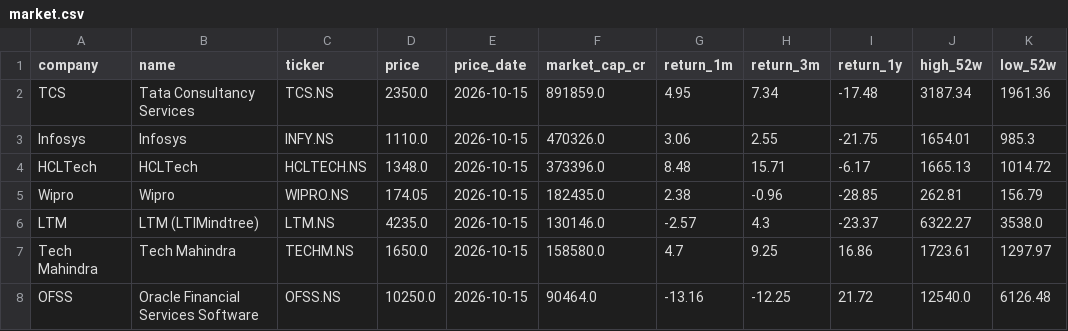
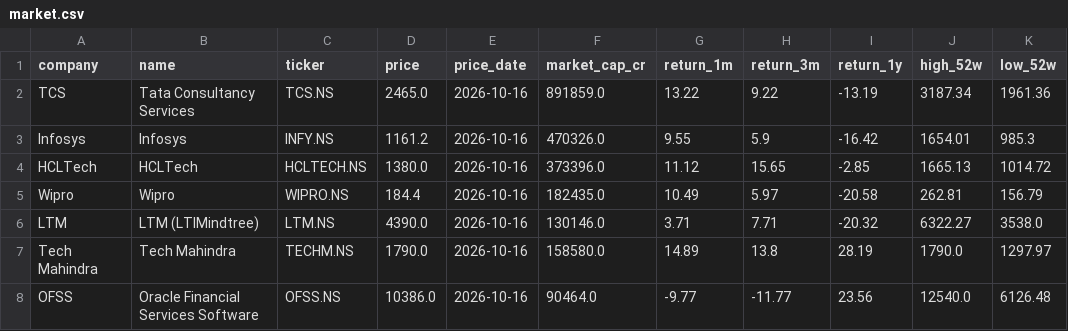
Before and after one commit to hrishi9635/India-it-agent, a CSV file: data/market.csv, drawn as a sheet; only a part is shown; the diff covers the shown part only; the diff names each change by its address in the sheet, - before the commit and + after, or states it on an @@ line.

```diff
--- a/data/market.csv
+++ b/data/market.csv
-D2 (price): 2350.0
+D2 (price): 2465.0
-E2:E8 (price_date): 2026-10-15
+E2:E8 (price_date): 2026-10-16
-G2 (return_1m): 4.95
+G2 (return_1m): 13.22
-H2 (return_3m): 7.34
+H2 (return_3m): 9.22
-I2 (return_1y): -17.48
+I2 (return_1y): -13.19
-D3 (price): 1110.0
+D3 (price): 1161.2
-G3 (return_1m): 3.06
+G3 (return_1m): 9.55
-H3 (return_3m): 2.55
+H3 (return_3m): 5.9
-I3 (return_1y): -21.75
+I3 (return_1y): -16.42
-D4 (price): 1348.0
+D4 (price): 1380.0
-G4 (return_1m): 8.48
+G4 (return_1m): 11.12
-H4 (return_3m): 15.71
+H4 (return_3m): 15.65
-I4 (return_1y): -6.17
+I4 (return_1y): -2.85
-D5 (price): 174.05
+D5 (price): 184.4
-G5 (return_1m): 2.38
+G5 (return_1m): 10.49
-H5 (return_3m): -0.96
+H5 (return_3m): 5.97
-I5 (return_1y): -28.85
+I5 (return_1y): -20.58
-D6 (price): 4235.0
+D6 (price): 4390.0
-G6 (return_1m): -2.57
+G6 (return_1m): 3.71
-H6 (return_3m): 4.3
+H6 (return_3m): 7.71
-I6 (return_1y): -23.37
+I6 (return_1y): -20.32
-D7 (price): 1650.0
+D7 (price): 1790.0
-G7 (return_1m): 4.7
+G7 (return_1m): 14.89
-H7 (return_3m): 9.25
+H7 (return_3m): 13.8
-I7 (return_1y): 16.86
+I7 (return_1y): 28.19
-J7 (high_52w): 1723.61
+J7 (high_52w): 1790.0
-D8 (price): 10250.0
+D8 (price): 10386.0
-G8 (return_1m): -13.16
+G8 (return_1m): -9.77
-H8 (return_3m): -12.25
+H8 (return_3m): -11.77
-I8 (return_1y): 21.72
+I8 (return_1y): 23.56
```
Also changed, not shown: 15 edited cells elsewhere in this file, data/prices.csv, 7 other files.
